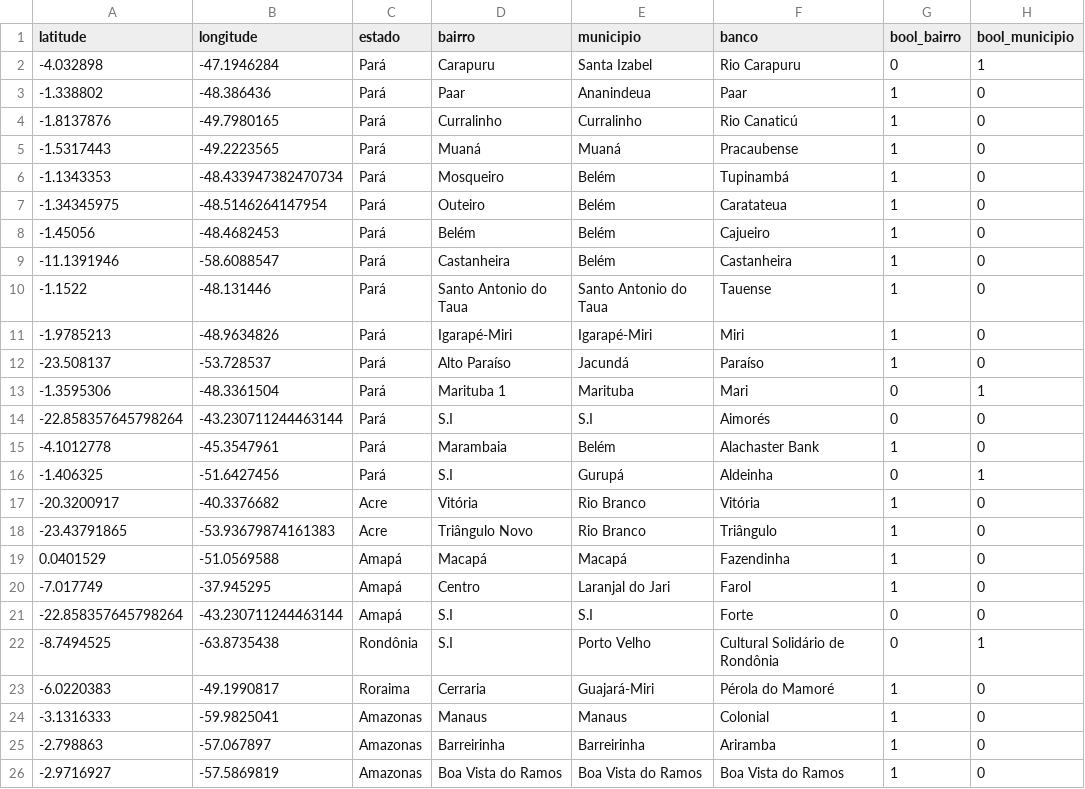
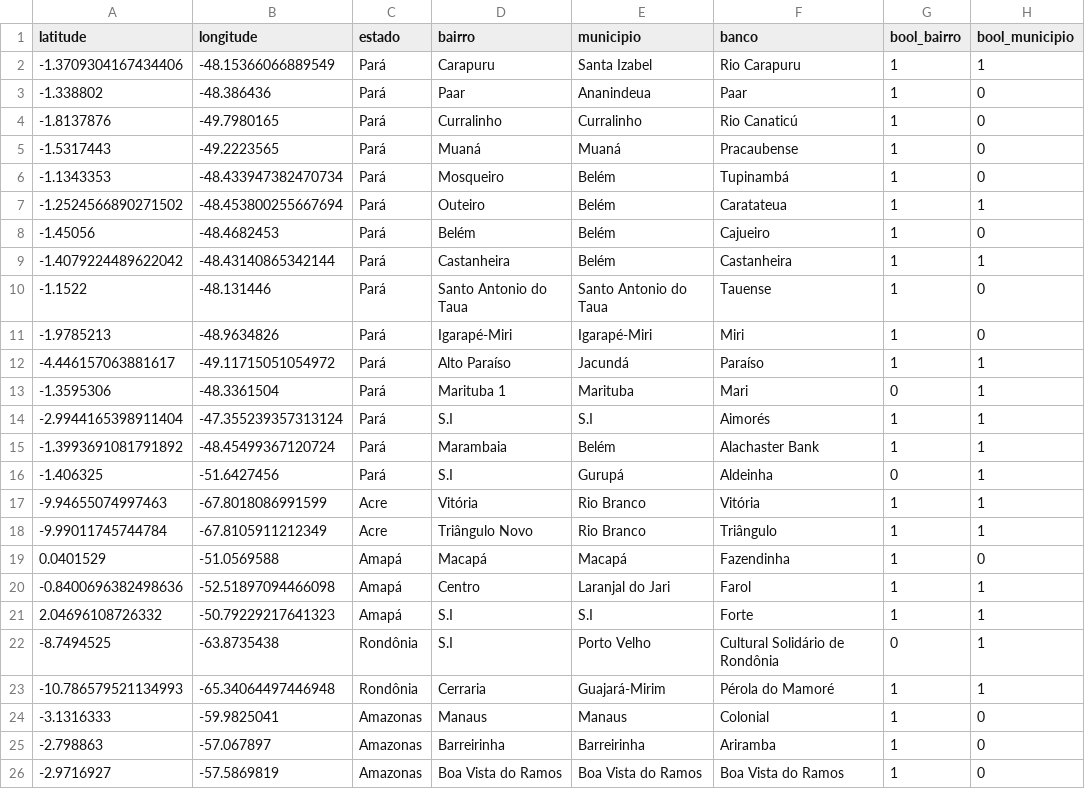
Before and after one commit to GabrielPonte/CompSoc, a CSV file: bancos_python.csv, drawn as a sheet; only a part is shown; the diff covers the shown part only.

Commit message:
Update bancos_python.csv
Update Ponte linhas 2 - 53

```diff
--- a/bancos_python.csv
+++ b/bancos_python.csv
@@ -1,3 +1,3 @@
 latitude,longitude,estado,bairro,municipio,banco,bool_bairro,bool_municipio
--4.032898,-47.1946284,Pará,Carapuru,Santa Izabel,Rio Carapuru,0,1
+-1.3709304167434406, -48.15366066889549,Pará,Carapuru,Santa Izabel,Rio Carapuru,1,1
 -1.338802,-48.386436,Pará,Paar,Ananindeua,Paar,1,0
@@ -6,19 +6,19 @@ latitude,longitude,estado,bairro,municipio,banco,bool_bairro,bool_municipio
 -1.1343353,-48.433947382470734,Pará,Mosqueiro,Belém,Tupinambá,1,0
--1.34345975,-48.5146264147954,Pará,Outeiro,Belém,Caratateua,1,0
+-1.2524566890271502, -48.453800255667694,Pará,Outeiro,Belém,Caratateua,1,1
 -1.45056,-48.4682453,Pará,Belém,Belém,Cajueiro,1,0
--11.1391946,-58.6088547,Pará,Castanheira,Belém,Castanheira,1,0
+-1.4079224489622042, -48.43140865342144,Pará,Castanheira,Belém,Castanheira,1,1
 -1.1522,-48.131446,Pará,Santo Antonio do Taua,Santo Antonio do Taua,Tauense,1,0
 -1.9785213,-48.9634826,Pará,Igarapé-Miri,Igarapé-Miri,Miri,1,0
--23.508137,-53.728537,Pará,Alto Paraíso,Jacundá,Paraíso,1,0
+-4.446157063881617, -49.11715051054972,Pará,Alto Paraíso,Jacundá,Paraíso,1,1
 -1.3595306,-48.3361504,Pará,Marituba 1,Marituba,Mari,0,1
--22.858357645798264,-43.230711244463144,Pará,S.I,S.I,Aimorés,0,0
--4.1012778,-45.3547961,Pará,Marambaia,Belém,Alachaster Bank,1,0
+-2.9944165398911404, -47.355239357313124,Pará,S.I,S.I,Aimorés,1,1
+-1.3993691081791892, -48.45499367120724,Pará,Marambaia,Belém,Alachaster Bank,1,1
 -1.406325,-51.6427456,Pará,S.I,Gurupá,Aldeinha,0,1
--20.3200917,-40.3376682,Acre,Vitória,Rio Branco,Vitória,1,0
--23.43791865,-53.93679874161383,Acre,Triângulo Novo,Rio Branco,Triângulo,1,0
+-9.94655074997463, -67.8018086991599,Acre,Vitória,Rio Branco,Vitória,1,1
+-9.99011745744784, -67.8105911212349,Acre,Triângulo Novo,Rio Branco,Triângulo,1,1
 0.0401529,-51.0569588,Amapá,Macapá,Macapá,Fazendinha,1,0
--7.017749,-37.945295,Amapá,Centro,Laranjal do Jari,Farol,1,0
--22.858357645798264,-43.230711244463144,Amapá,S.I,S.I,Forte,0,0
+-0.8400696382498636, -52.51897094466098,Amapá,Centro,Laranjal do Jari,Farol,1,1
+2.04696108726332, -50.79229217641323,Amapá,S.I,S.I,Forte,1,1
 -8.7494525,-63.8735438,Rondônia,S.I,Porto Velho,Cultural Solidário de Rondônia,0,1
--6.0220383,-49.1990817,Roraima,Cerraria,Guajará-Miri,Pérola do Mamoré,1,0
+-10.786579521134993, -65.34064497446948,Rondônia,Cerraria,Guajará-Mirim,Pérola do Mamoré,1,1
 -3.1316333,-59.9825041,Amazonas,Manaus,Manaus,Colonial,1,0
```
Also changed, not shown: 36 edited cells elsewhere in this file.
